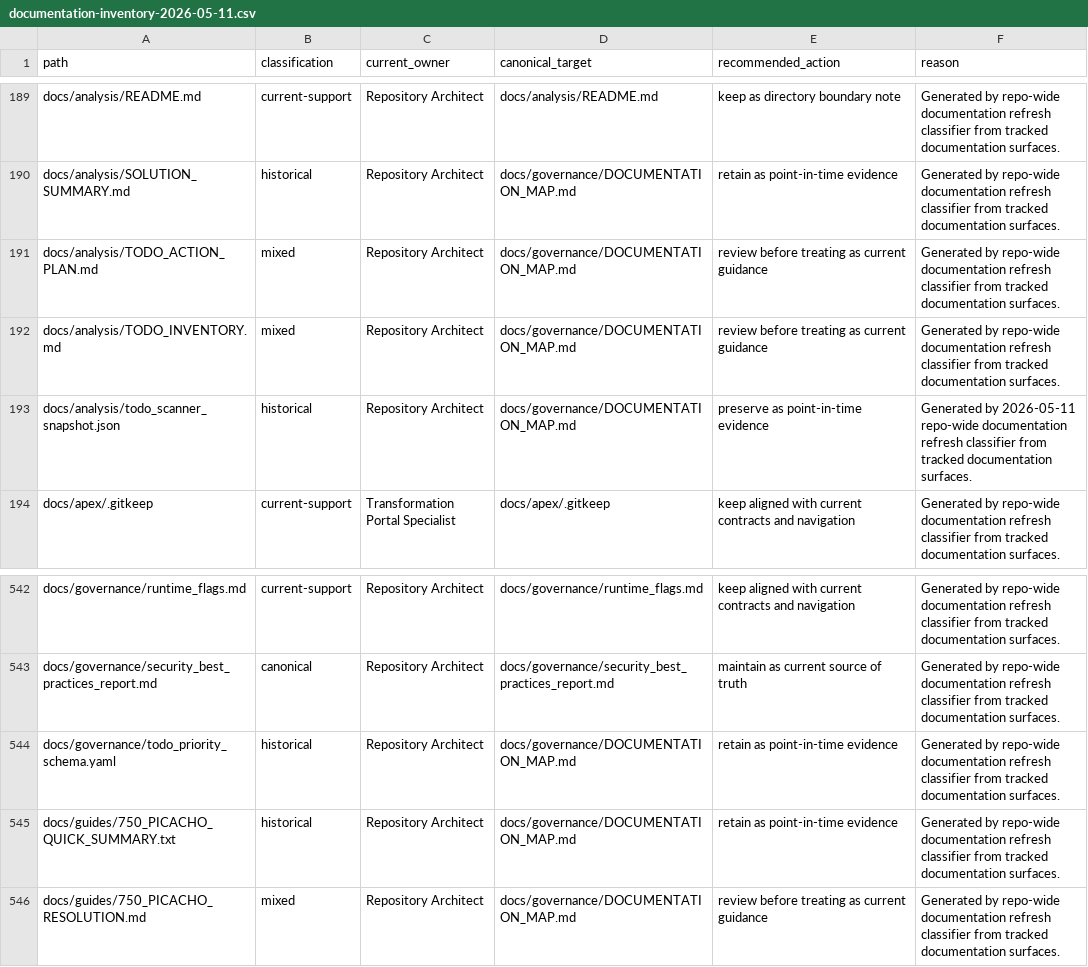
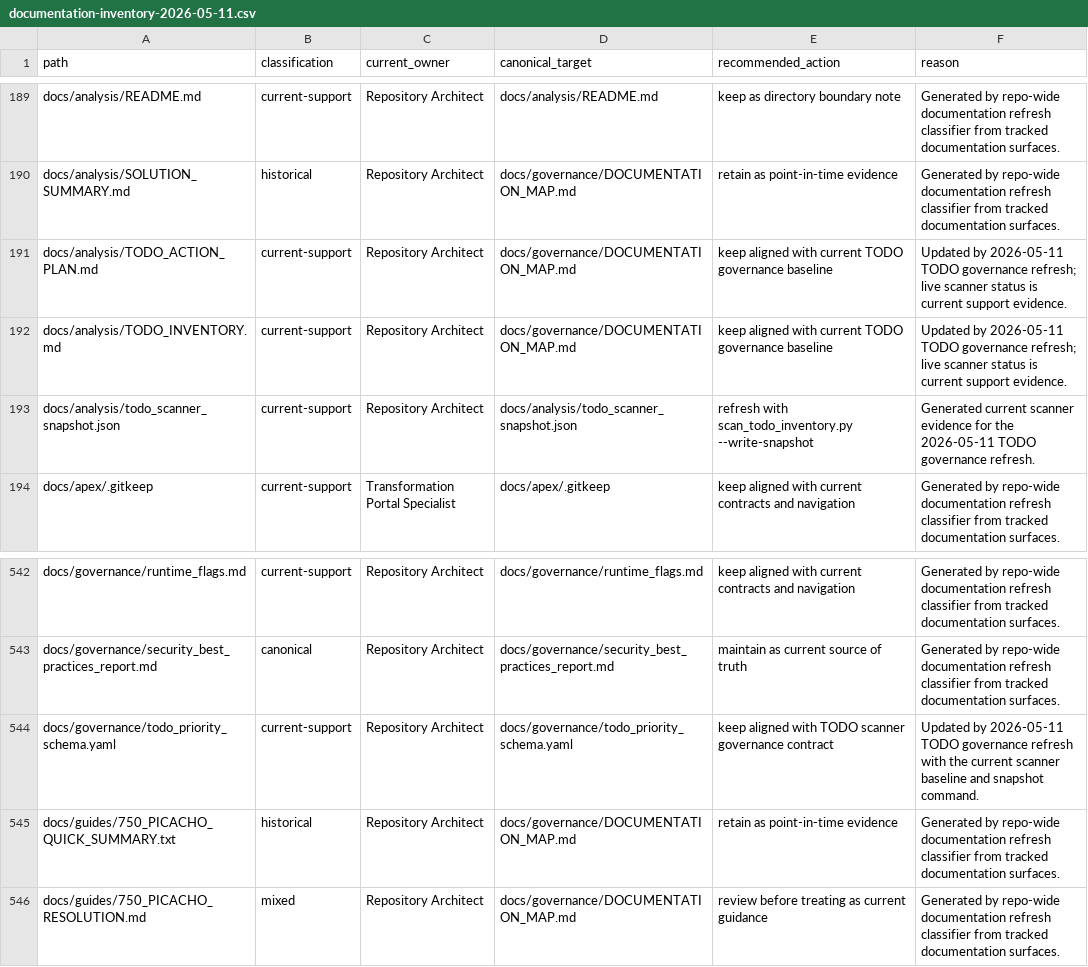
Before and after one commit to RC219805/Transformation_Portal, a CSV file: docs/governance/audit/documentation-inventory-2026-05-11.csv, drawn as a sheet; only a part is shown, gaps mark what is left out.

Commit message:
docs(governance): refresh todo inventory baseline (#1723)
* docs(governance): refresh todo inventory baseline

* fix(governance): harden todo snapshot writes

---------

Co-authored-by: Richard Cheetham <richardcheetham@Richards-MacBook-Pro.local>

```diff
--- a/docs/governance/audit/documentation-inventory-2026-05-11.csv
+++ b/docs/governance/audit/documentation-inventory-2026-05-11.csv
@@ -190,5 +190,5 @@ docs/analysis/README.md,current-support,Repository Architect,docs/analysis/READM
 docs/analysis/SOLUTION_SUMMARY.md,historical,Repository Architect,docs/governance/DOCUMENTATION_MAP.md,retain as point-in-time evidence,Generated by repo-wide documentation refresh classifier from tracked documentation surfaces.
-docs/analysis/TODO_ACTION_PLAN.md,mixed,Repository Architect,docs/governance/DOCUMENTATION_MAP.md,review before treating as current guidance,Generated by repo-wide documentation refresh classifier from tracked documentation surfaces.
-docs/analysis/TODO_INVENTORY.md,mixed,Repository Architect,docs/governance/DOCUMENTATION_MAP.md,review before treating as current guidance,Generated by repo-wide documentation refresh classifier from tracked documentation surfaces.
-docs/analysis/todo_scanner_snapshot.json,historical,Repository Architect,docs/governance/DOCUMENTATION_MAP.md,preserve as point-in-time evidence,Generated by 2026-05-11 repo-wide documentation refresh classifier from tracked documentation surfaces.
+docs/analysis/TODO_ACTION_PLAN.md,current-support,Repository Architect,docs/governance/DOCUMENTATION_MAP.md,keep aligned with current TODO governance baseline,Updated by 2026-05-11 TODO governance refresh; live scanner status is current support evidence.
+docs/analysis/TODO_INVENTORY.md,current-support,Repository Architect,docs/governance/DOCUMENTATION_MAP.md,keep aligned with current TODO governance baseline,Updated by 2026-05-11 TODO governance refresh; live scanner status is current support evidence.
+docs/analysis/todo_scanner_snapshot.json,current-support,Repository Architect,docs/analysis/todo_scanner_snapshot.json,refresh with scan_todo_inventory.py --write-snapshot,Generated current scanner evidence for the 2026-05-11 TODO governance refresh.
 docs/apex/.gitkeep,current-support,Transformation Portal Specialist,docs/apex/.gitkeep,keep aligned with current contracts and navigation,Generated by repo-wide documentation refresh classifier from tracked documentation surfaces.
@@ -543,3 +543,3 @@ docs/governance/runtime_flags.md,current-support,Repository Architect,docs/gover
 docs/governance/security_best_practices_report.md,canonical,Repository Architect,docs/governance/security_best_practices_report.md,maintain as current source of truth,Generated by repo-wide documentation refresh classifier from tracked documentation surfaces.
-docs/governance/todo_priority_schema.yaml,historical,Repository Architect,docs/governance/DOCUMENTATION_MAP.md,retain as point-in-time evidence,Generated by repo-wide documentation refresh classifier from tracked documentation surfaces.
+docs/governance/todo_priority_schema.yaml,current-support,Repository Architect,docs/governance/todo_priority_schema.yaml,keep aligned with TODO scanner governance contract,Updated by 2026-05-11 TODO governance refresh with the current scanner baseline and snapshot command.
 docs/guides/750_PICACHO_QUICK_SUMMARY.txt,historical,Repository Architect,docs/governance/DOCUMENTATION_MAP.md,retain as point-in-time evidence,Generated by repo-wide documentation refresh classifier from tracked documentation surfaces.
```
Also changed, not shown: 12 other files.
